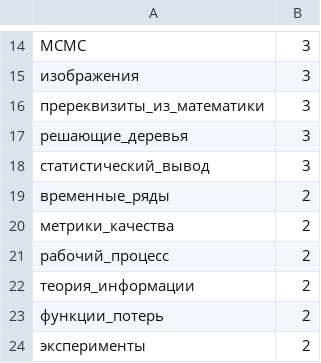
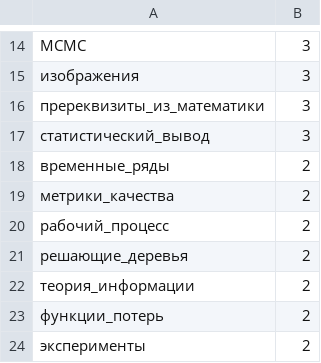
Before and after one commit to Nikolay-Lysenko/readingbricks, a TSV file: supplementaries/counts_of_tags.tsv, drawn as a sheet; only a part is shown, gaps mark what is left out.

```diff
--- a/supplementaries/counts_of_tags.tsv
+++ b/supplementaries/counts_of_tags.tsv
@@ -16,3 +16,2 @@ MCMC	3
 пререквизиты_из_математики	3
-решающие_деревья	3
 статистический_вывод	3
@@ -21,2 +20,3 @@ MCMC	3
 рабочий_процесс	2
+решающие_деревья	2
 теория_информации	2
```
Also changed, not shown: 1 other file.
